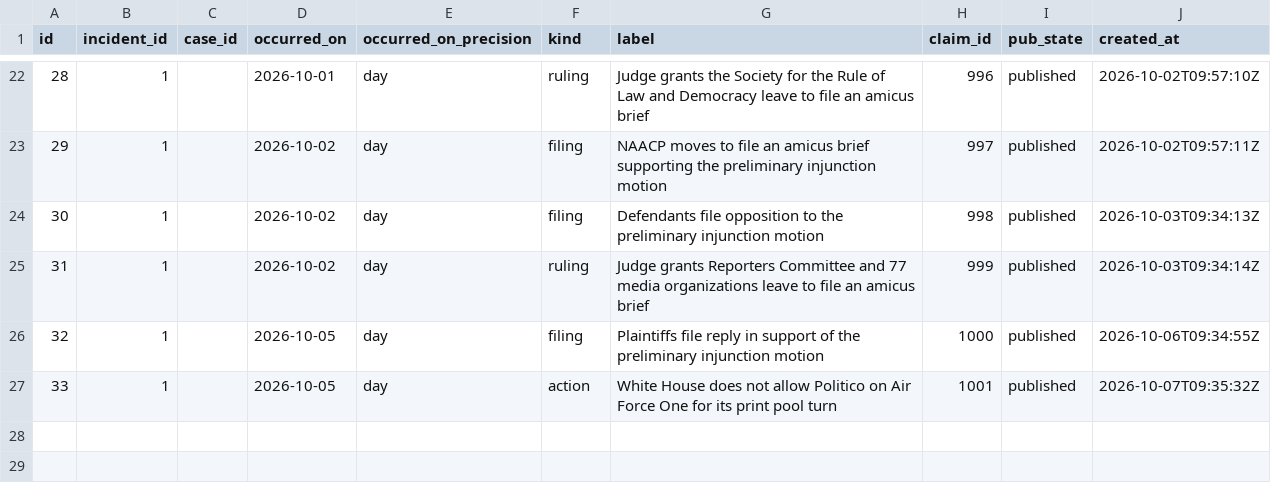
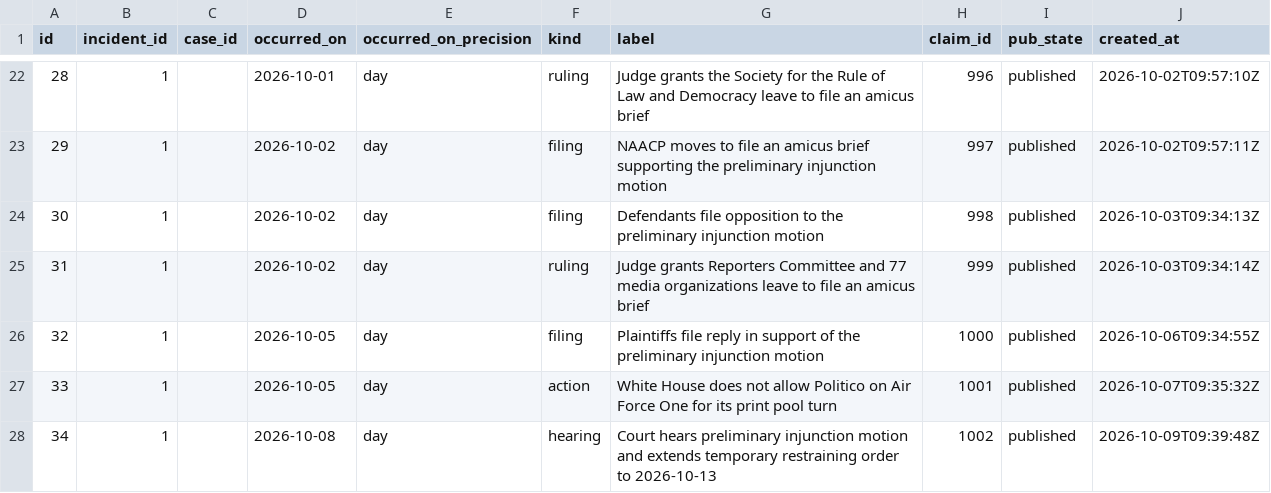
Before and after one commit to thewaronnews/data, a CSV file: data/events.csv, drawn as a sheet; only a part is shown, gaps mark what is left out.

```diff
--- a/data/events.csv
+++ b/data/events.csv
@@ -27 +27,2 @@ id,incident_id,case_id,occurred_on,occurred_on_precision,kind,label,claim_id,pub
 33,1,,2026-10-05,day,action,White House does not allow Politico on Air Force One for its print pool turn,1001,published,2026-10-07T09:35:32Z
+34,1,,2026-10-08,day,hearing,Court hears preliminary injunction motion and extends temporary restraining order to 2026-10-13,1002,published,2026-10-09T09:39:48Z
```
Also changed, not shown: data/changes.csv, data/claims.csv, 12 other files.
